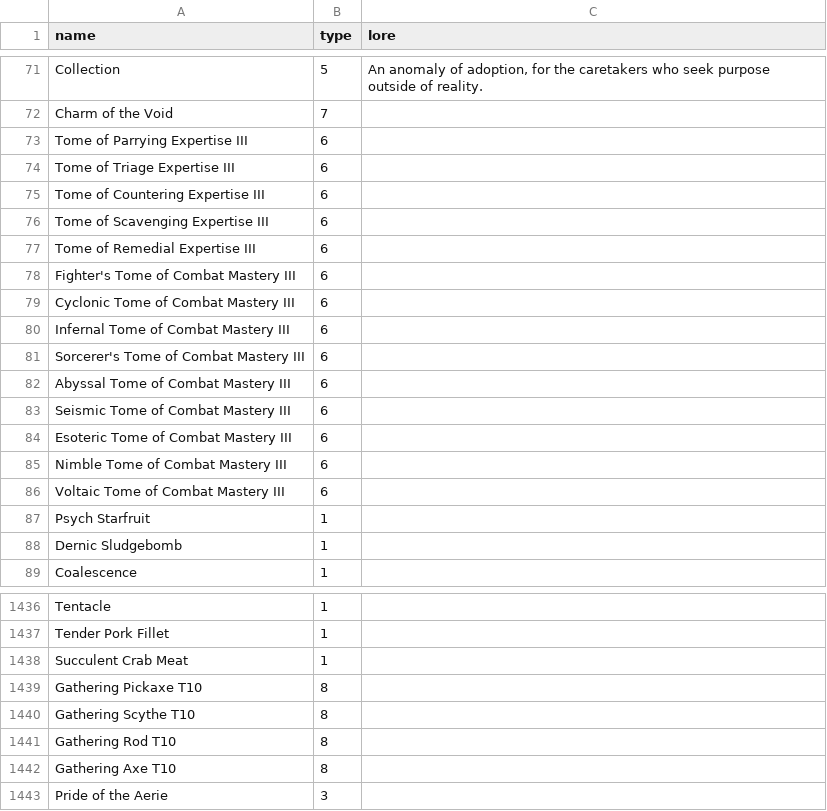
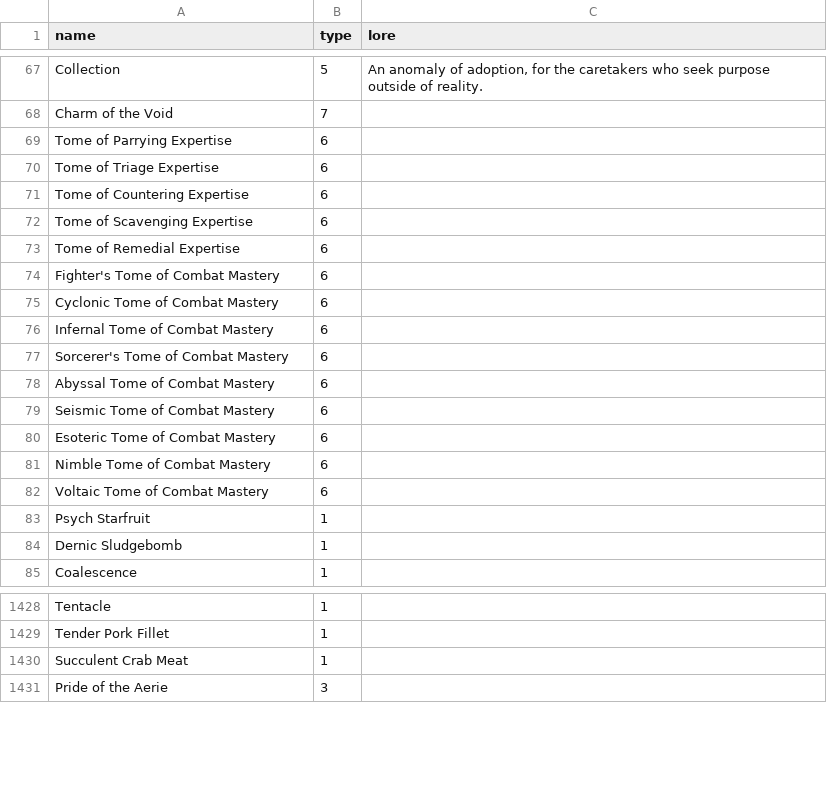
Before and after one commit to Hexagreen/WynnTrans, a CSV file: patcher/dataframe.csv, drawn as a sheet; only a part is shown, gaps mark what is left out; the diff covers the shown part only.

Commit message:
Added: Ability patcher Fixed: SummonsName now detect Crow Fixed: SlayCounter now detect Hunt tag Added: ProxySimpleDisplay for texts need placeholder

```diff
--- a/patcher/dataframe.csv
+++ b/patcher/dataframe.csv
@@ -72,16 +68,16 @@ Collection,5,"An anomaly of adoption, for the caretakers who seek purpose outsid
 Charm of the Void,7,
-Tome of Parrying Expertise III,6,
-Tome of Triage Expertise III,6,
-Tome of Countering Expertise III,6,
-Tome of Scavenging Expertise III,6,
-Tome of Remedial Expertise III,6,
-Fighter's Tome of Combat Mastery III,6,
-Cyclonic Tome of Combat Mastery III,6,
-Infernal Tome of Combat Mastery III,6,
-Sorcerer's Tome of Combat Mastery III,6,
-Abyssal Tome of Combat Mastery III,6,
-Seismic Tome of Combat Mastery III,6,
-Esoteric Tome of Combat Mastery III,6,
-Nimble Tome of Combat Mastery III,6,
-Voltaic Tome of Combat Mastery III,6,
+Tome of Parrying Expertise,6,
+Tome of Triage Expertise,6,
+Tome of Countering Expertise,6,
+Tome of Scavenging Expertise,6,
+Tome of Remedial Expertise,6,
+Fighter's Tome of Combat Mastery,6,
+Cyclonic Tome of Combat Mastery,6,
+Infernal Tome of Combat Mastery,6,
+Sorcerer's Tome of Combat Mastery,6,
+Abyssal Tome of Combat Mastery,6,
+Seismic Tome of Combat Mastery,6,
+Esoteric Tome of Combat Mastery,6,
+Nimble Tome of Combat Mastery,6,
+Voltaic Tome of Combat Mastery,6,
 Psych Starfruit,1,
@@ -1438,6 +1430,2 @@ Tender Pork Fillet,1,
 Succulent Crab Meat,1,
-Gathering Pickaxe T10,8,
-Gathering Scythe T10,8,
-Gathering Rod T10,8,
-Gathering Axe T10,8,
 Pride of the Aerie,3,
```
Also changed, not shown: 44 removed rows and 51 edited cells elsewhere in this file, 21 other files.
